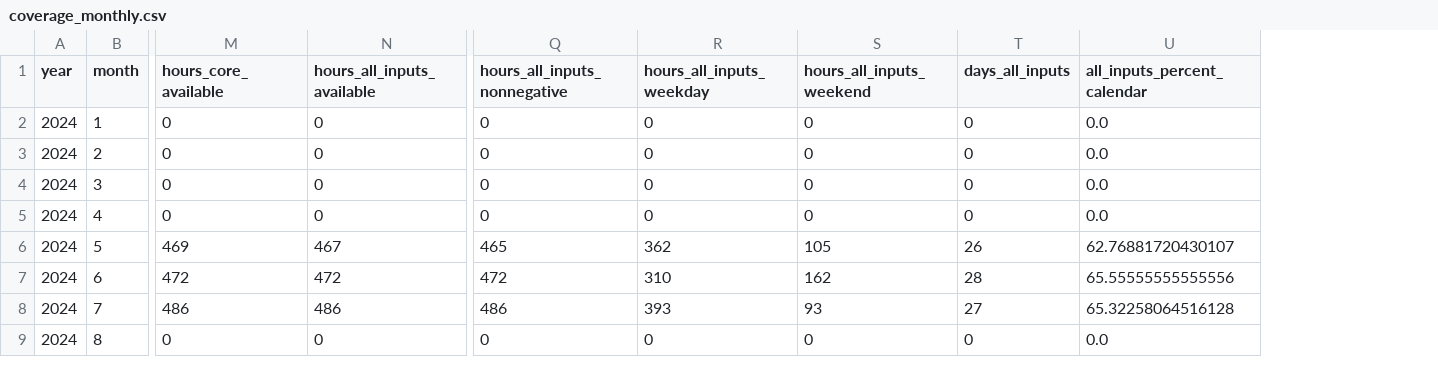
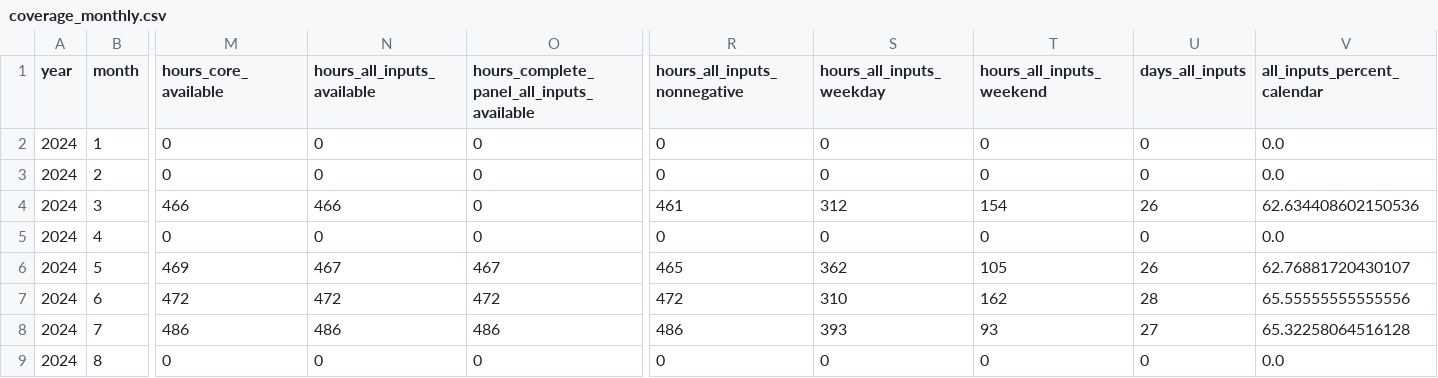
Before and after one commit to isaa-sudweeks/Isopleths, a CSV file: data/colorado/aqs/080590006/processed/coverage_monthly.csv, drawn as a sheet; only a part is shown, gaps mark what is left out; addresses are those after the commit; the diff covers the shown part only; the diff names each change by its address in the sheet, - before the commit and + after, or states it on an @@ line.

```diff
--- a/data/colorado/aqs/080590006/processed/coverage_monthly.csv
+++ b/data/colorado/aqs/080590006/processed/coverage_monthly.csv
+column O, rows 1-9: hours_complete_panel_all_inputs_available | 0 | 0 | 0 | 0 | 467 | 472 | 486 | 0
-M4 (hours_core_available): 0
+M4 (hours_core_available): 466
-N4 (hours_all_inputs_available): 0
+N4 (hours_all_inputs_available): 466
-R4 (hours_all_inputs_nonnegative): 0
+R4 (hours_all_inputs_nonnegative): 461
-S4 (hours_all_inputs_weekday): 0
+S4 (hours_all_inputs_weekday): 312
-T4 (hours_all_inputs_weekend): 0
+T4 (hours_all_inputs_weekend): 154
-U4 (days_all_inputs): 0
+U4 (days_all_inputs): 26
-V4 (all_inputs_percent_calendar): 0.0
+V4 (all_inputs_percent_calendar): 62.634408602150536
```
Also changed, not shown: 32 edited cells elsewhere in this file, data/colorado/aqs/080590006/processed/coverage_seasonal.csv, data/colorado/aqs/080590006/processed/coverage_yearly.csv, 8 other files.
